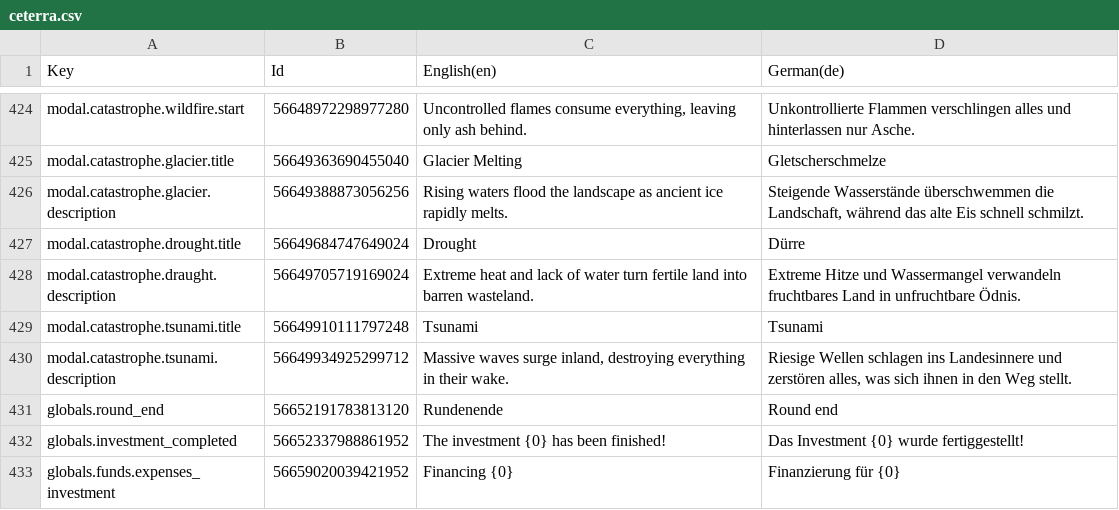
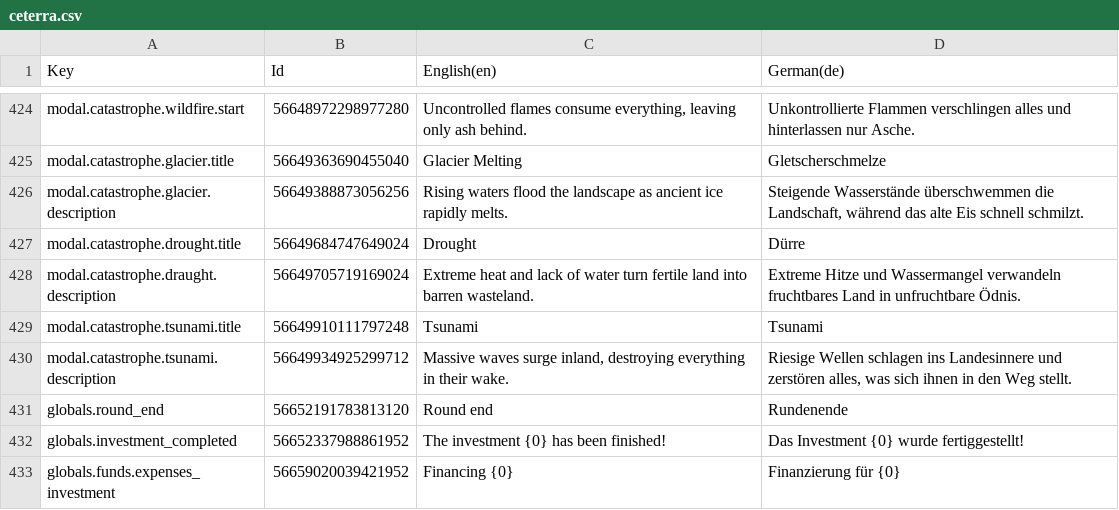
Before and after one commit to Ceteris-Partybus/ceterra, a CSV file: Assets/Localization/ceterra.csv, drawn as a sheet; only a part is shown, gaps mark what is left out.

Commit message:
Fix wrong translation [https://ceterispartybus.atlassian.net/browse/CETERRA-89]

```diff
--- a/Assets/Localization/ceterra.csv
+++ b/Assets/Localization/ceterra.csv
@@ -497,3 +497,3 @@ Key,Id,English(en),German(de)
 "modal.catastrophe.tsunami.description",56649934925299712,"Massive waves surge inland, destroying everything in their wake.","Riesige Wellen schlagen ins Landesinnere und zerstören alles, was sich ihnen in den Weg stellt."
-"globals.round_end",56652191783813120,"Rundenende","Round end"
+"globals.round_end",56652191783813120,"Round end","Rundenende"
 "globals.investment_completed",56652337988861952,"The investment {0} has been finished!","Das Investment {0} wurde fertiggestellt!"
```
Also changed, not shown: 2 other files.
